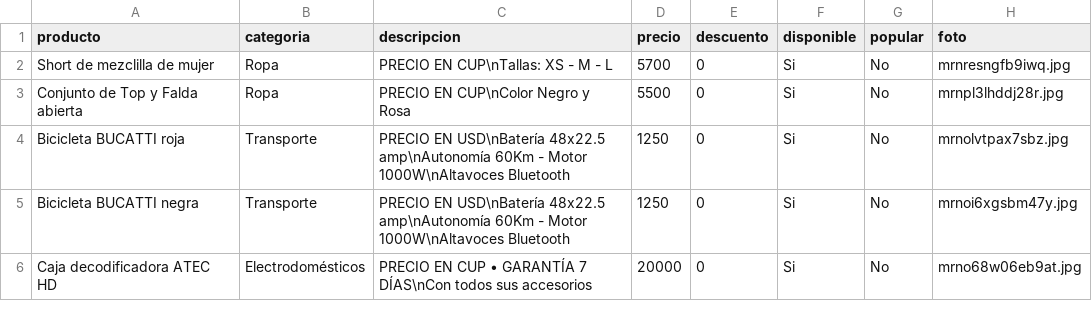
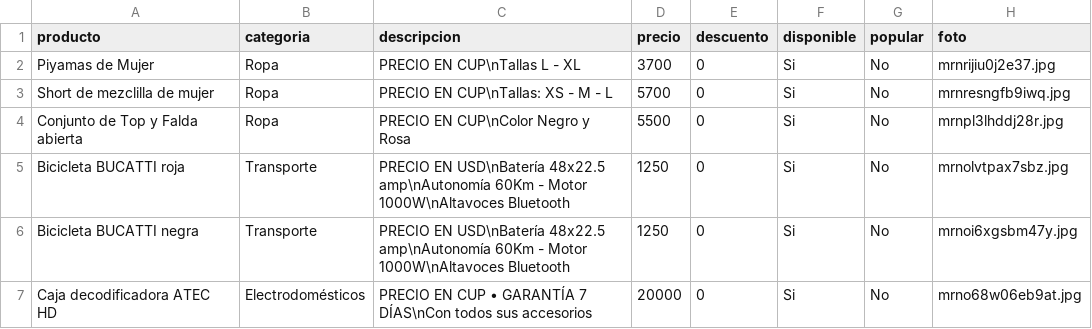
Before and after one commit to williamwolf92/tienda-online-camaguey, a CSV file: inventario.csv, drawn as a sheet; only a part is shown.

Commit message:
Actualizar inventario - 16/7/2026, 1:26:28 p.m.

```diff
--- a/inventario.csv
+++ b/inventario.csv
@@ -1,2 +1,3 @@
 producto,categoria,descripcion,precio,descuento,disponible,popular,foto
+Piyamas de Mujer,Ropa,PRECIO EN CUP\nTallas L - XL,3700,0,Si,No,mrnrijiu0j2e37.jpg
 Short de mezclilla de mujer,Ropa,PRECIO EN CUP\nTallas: XS - M - L,5700,0,Si,No,mrnresngfb9iwq.jpg
```
